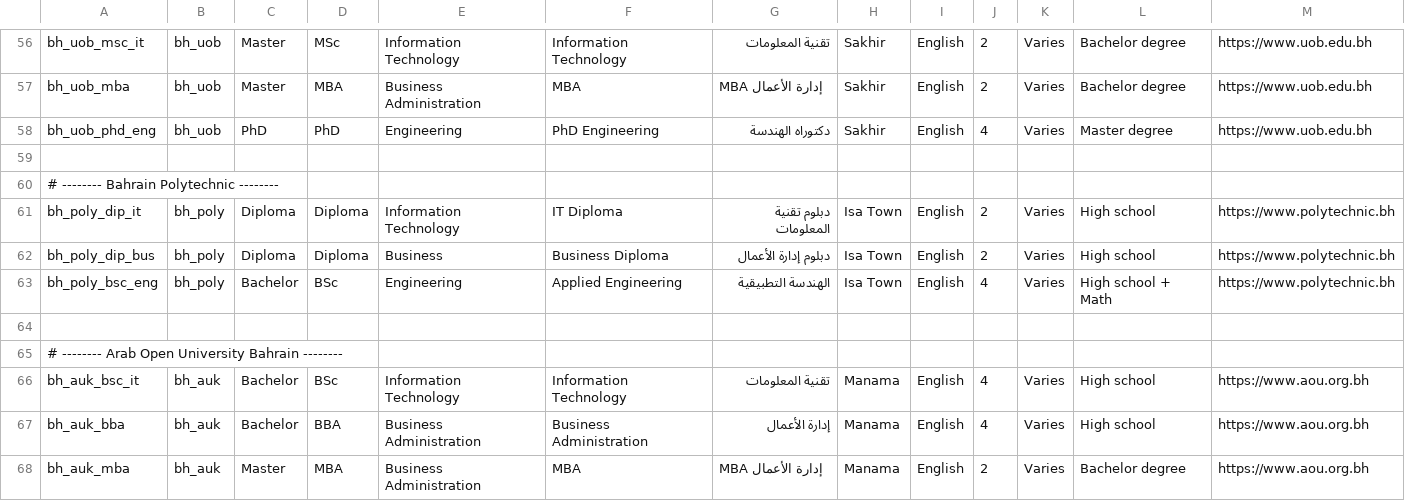
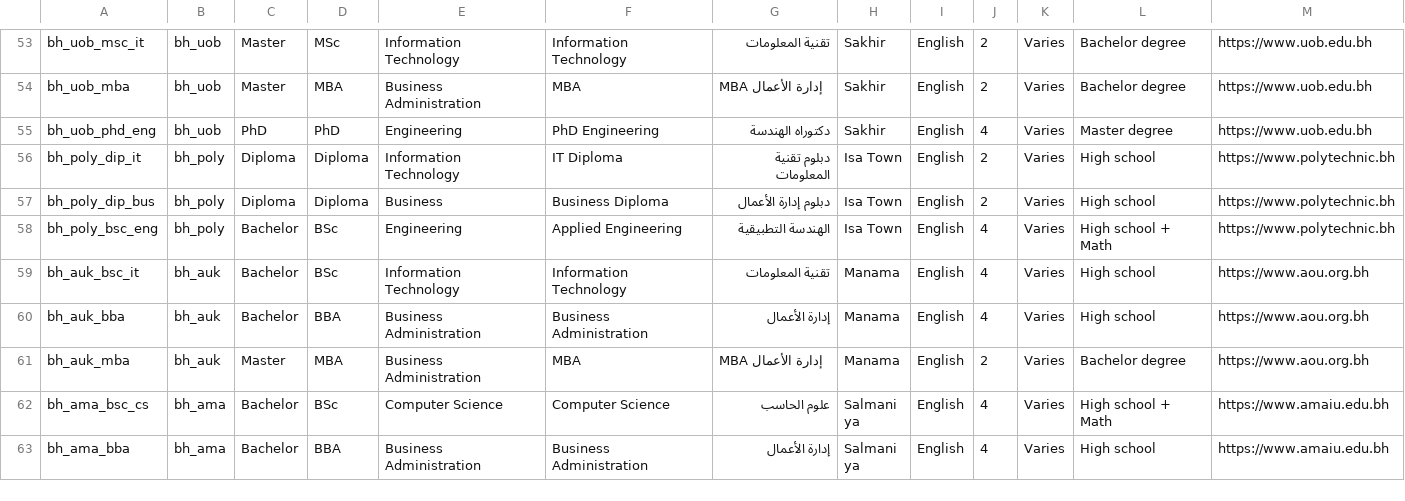
Before and after one commit to Alkuwari91/gulf-uni-guide-ai, a CSV file: data/universities.csv, drawn as a sheet; only a part is shown, gaps mark what is left out; the shorter side is filled out with more unchanged rows; the diff covers the shown part only; the diff names each change by its address in the sheet, - before the commit and + after, or states it on an @@ line.

Commit message:
Update universities.csv

```diff
--- a/data/universities.csv
+++ b/data/universities.csv
-row 59: (empty)
-row 60: # -------- Bahrain Polytechnic --------
-row 64: (empty)
-row 65: # -------- Arab Open University Bahrain --------
```
Also changed, not shown: 8 removed rows elsewhere in this file.
